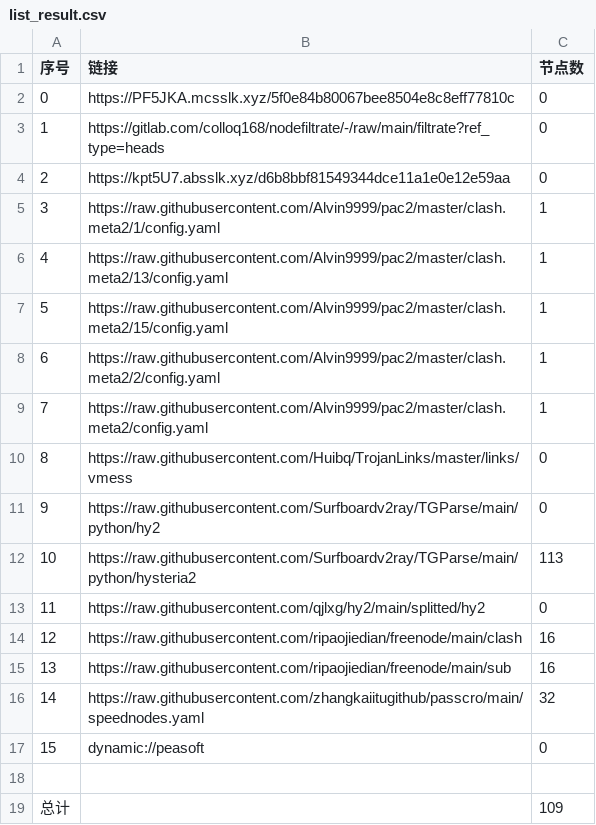
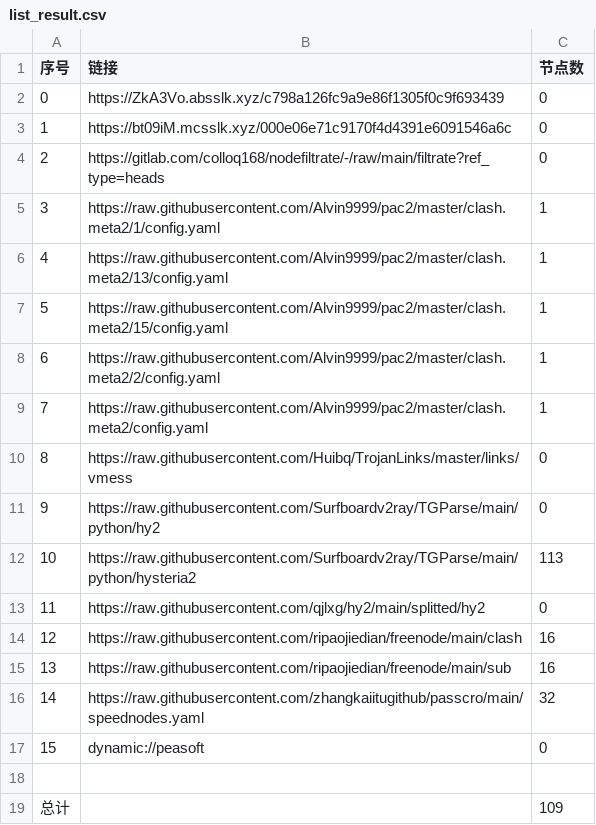
Before and after one commit to tonygyf/AutoMergePublicNodes, a CSV file: list_result.csv, drawn as a sheet.

```diff
--- a/list_result.csv
+++ b/list_result.csv
@@ -1,5 +1,5 @@
 序号,链接,节点数
-0,https://PF5JKA.mcsslk.xyz/5f0e84b80067bee8504e8c8eff77810c,0
-1,https://gitlab.com/colloq168/nodefiltrate/-/raw/main/filtrate?ref_type=heads,0
-2,https://kpt5U7.absslk.xyz/d6b8bbf81549344dce11a1e0e12e59aa,0
+0,https://ZkA3Vo.absslk.xyz/c798a126fc9a9e86f1305f0c9f693439,0
+1,https://bt09iM.mcsslk.xyz/000e06e71c9170f4d4391e6091546a6c,0
+2,https://gitlab.com/colloq168/nodefiltrate/-/raw/main/filtrate?ref_type=heads,0
 3,https://raw.githubusercontent.com/Alvin9999/pac2/master/clash.meta2/1/config.yaml,1
```
Also changed, not shown: 5 other files.
